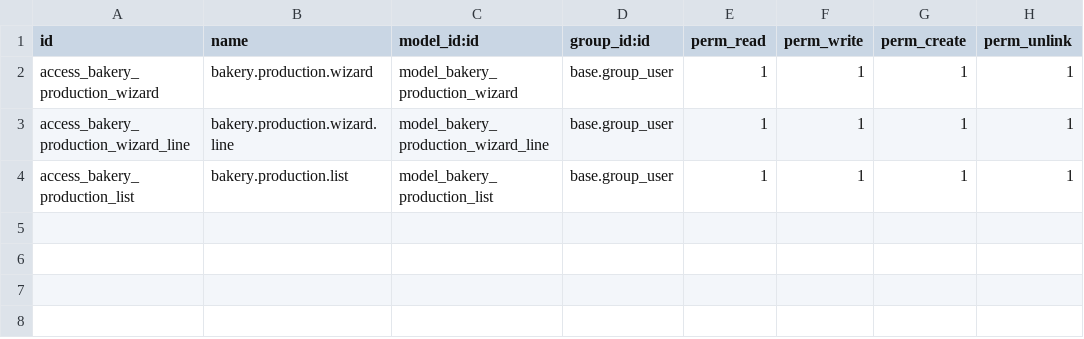
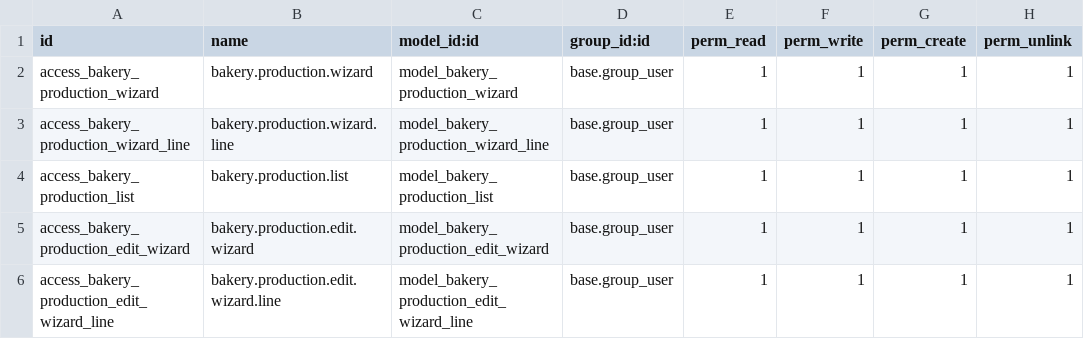
Before and after one commit to abdelghanix10/Bakery-Quick-Production-Odoo, a CSV file: security/ir.model.access.csv, drawn as a sheet; the diff names each change by its address in the sheet, - before the commit and + after, or states it on an @@ line.

Commit message:
feat: add bulk production management for bakery manufacturing orders with associated wizards and access controls

```diff
--- a/security/ir.model.access.csv
+++ b/security/ir.model.access.csv
+row 5: access_bakery_production_edit_wizard | bakery.production.edit.wizard | model_bakery_production_edit_wizard | base.group_user | 1 | 1 | 1 | 1
+row 6: access_bakery_production_edit_wizard_line | bakery.production.edit.wizard.line | model_bakery_production_edit_wizard_line | base.group_user | 1 | 1 | 1 | 1
```
Also changed, not shown: 4 other files.
